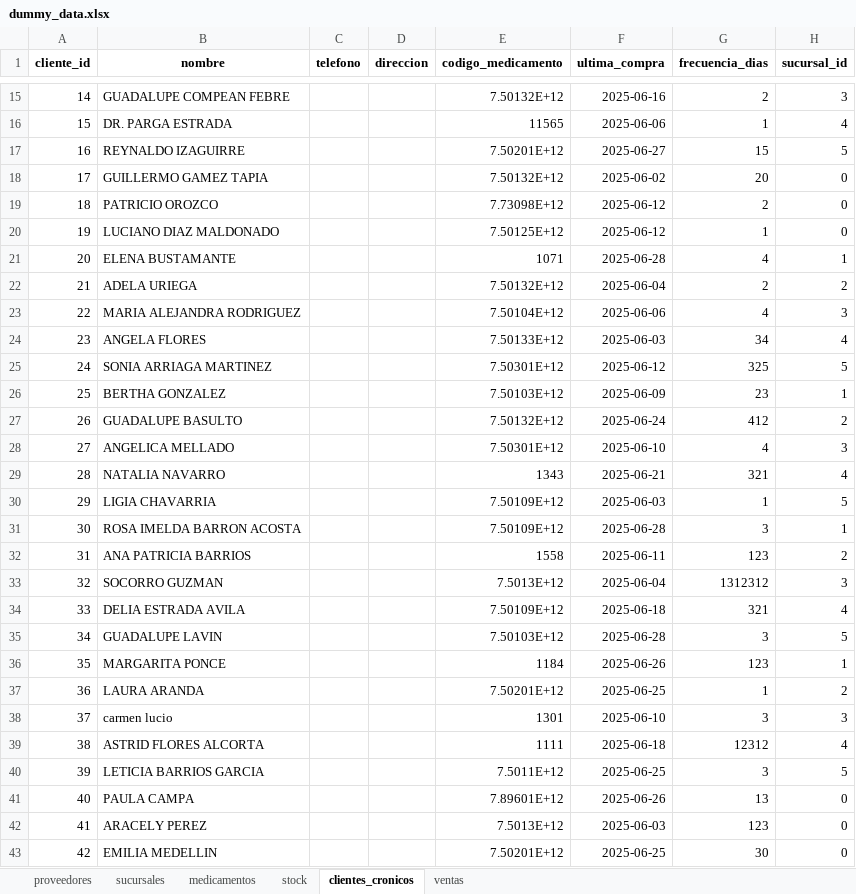
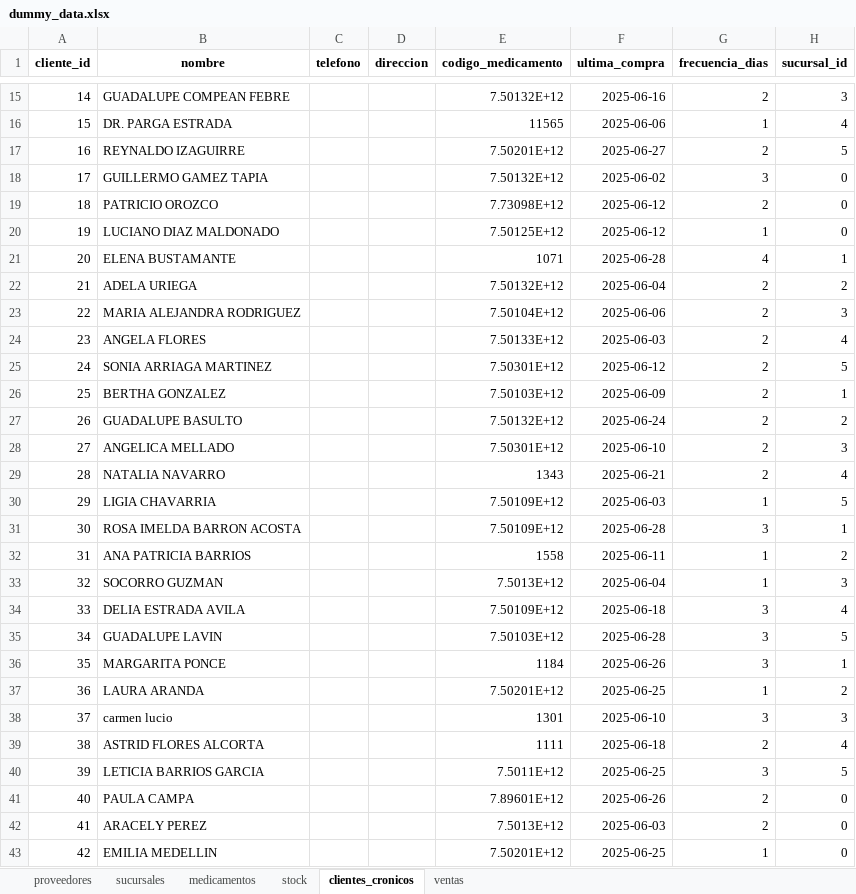
Before and after one commit to CarlosSGR/farmacia_alertas, an Excel workbook: data/dummy_data.xlsx, sheet clientes_cronicos, drawn as a sheet; only a part is shown, gaps mark what is left out; values as stored, in another font and other column widths than the file's, no borders; the diff covers the shown part only; the diff names each change by its address in the sheet, - before the commit and + after, or states it on an @@ line.

```diff
--- a/data/dummy_data.xlsx (sheet clientes_cronicos)
+++ b/data/dummy_data.xlsx (sheet clientes_cronicos)
-G17 (frecuencia_dias): 15
+G17 (frecuencia_dias): 2
-G18 (frecuencia_dias): 20
+G18 (frecuencia_dias): 3
-G23 (frecuencia_dias): 4
+G23 (frecuencia_dias): 2
-G24 (frecuencia_dias): 34
+G24 (frecuencia_dias): 2
-G25 (frecuencia_dias): 325
+G25 (frecuencia_dias): 2
-G26 (frecuencia_dias): 23
+G26 (frecuencia_dias): 2
-G27 (frecuencia_dias): 412
+G27 (frecuencia_dias): 2
-G28 (frecuencia_dias): 4
+G28 (frecuencia_dias): 2
-G29 (frecuencia_dias): 321
+G29 (frecuencia_dias): 2
-G32 (frecuencia_dias): 123
+G32 (frecuencia_dias): 1
-G33 (frecuencia_dias): 1312312
+G33 (frecuencia_dias): 1
-G34 (frecuencia_dias): 321
+G34 (frecuencia_dias): 3
-G36 (frecuencia_dias): 123
+G36 (frecuencia_dias): 3
-G39 (frecuencia_dias): 12312
+G39 (frecuencia_dias): 2
-G41 (frecuencia_dias): 13
+G41 (frecuencia_dias): 2
-G42 (frecuencia_dias): 123
+G42 (frecuencia_dias): 2
-G43 (frecuencia_dias): 30
+G43 (frecuencia_dias): 1
```
Also changed, not shown: 6 edited cells elsewhere in this sheet, 2 other files.
